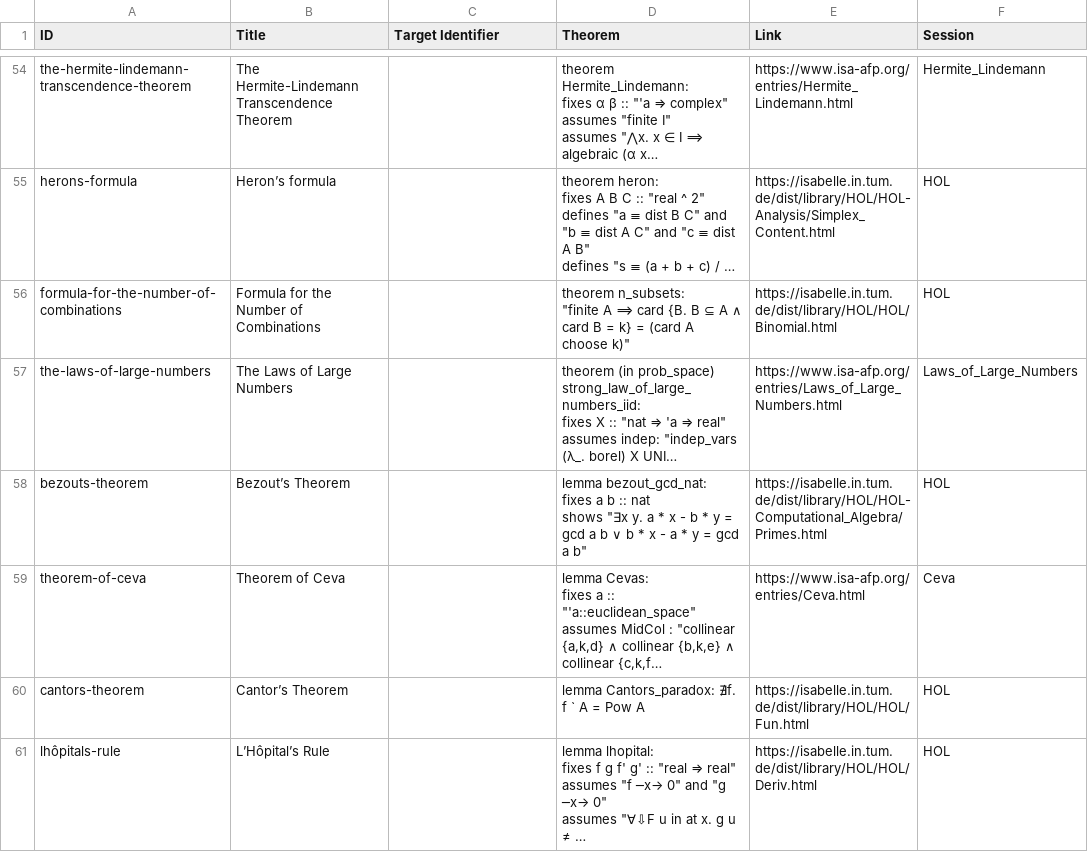
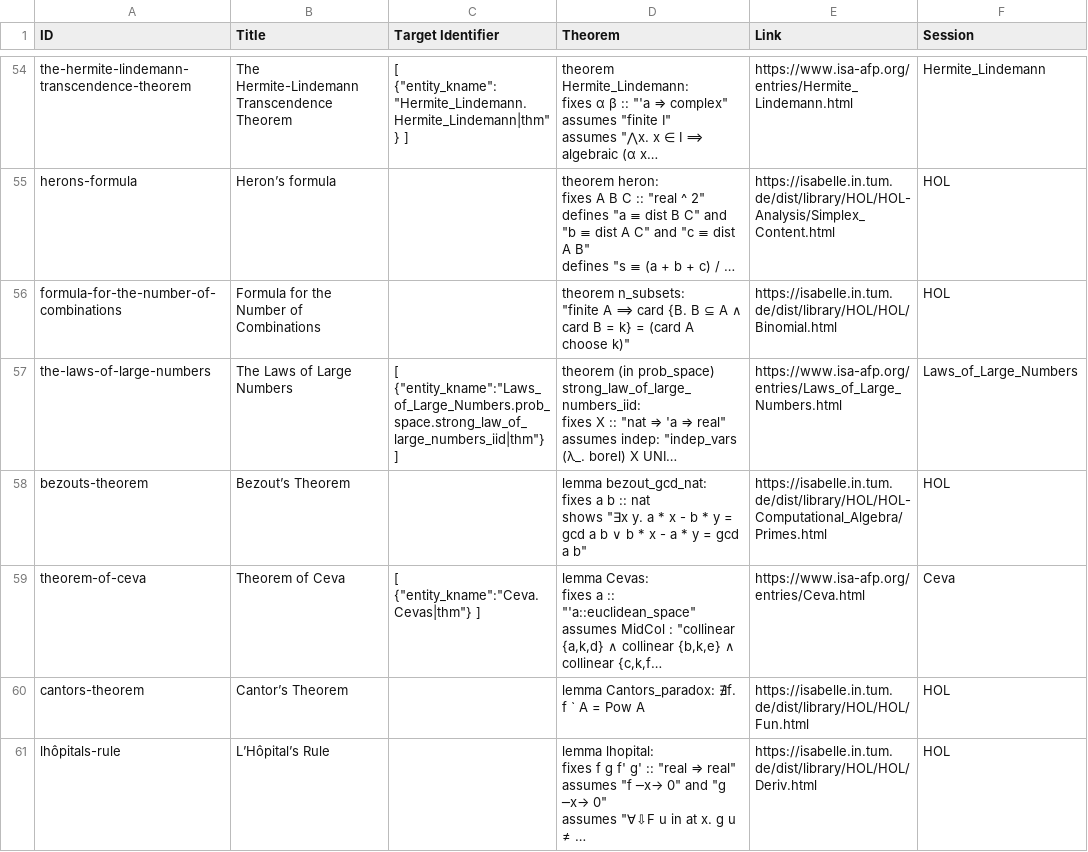
Before and after one commit to FabianK-Dev/IsaSearch, a CSV file: benchmark/benchmark.csv, drawn as a sheet; only a part is shown, gaps mark what is left out; long unchanged cells end in …; the diff covers the shown part only; the diff names each change by its address in the sheet, - before the commit and + after, or states it on an @@ line.

Commit message:
Add target theorems

```diff
--- a/benchmark/benchmark.csv
+++ b/benchmark/benchmark.csv
-C54 (Target Identifier): (empty)
+C54 (Target Identifier): [ {"entity_kname":"Hermite_Lindemann.Hermite_Lindemann|thm"} ]
-C57 (Target Identifier): (empty)
+C57 (Target Identifier): [ {"entity_kname":"Laws_of_Large_Numbers.prob_space.strong_law_of_large_numbers_iid|thm"} ]
-C59 (Target Identifier): (empty)
+C59 (Target Identifier): [ {"entity_kname":"Ceva.Cevas|thm"} ]
```
Also changed, not shown: 19 edited cells elsewhere in this file.
